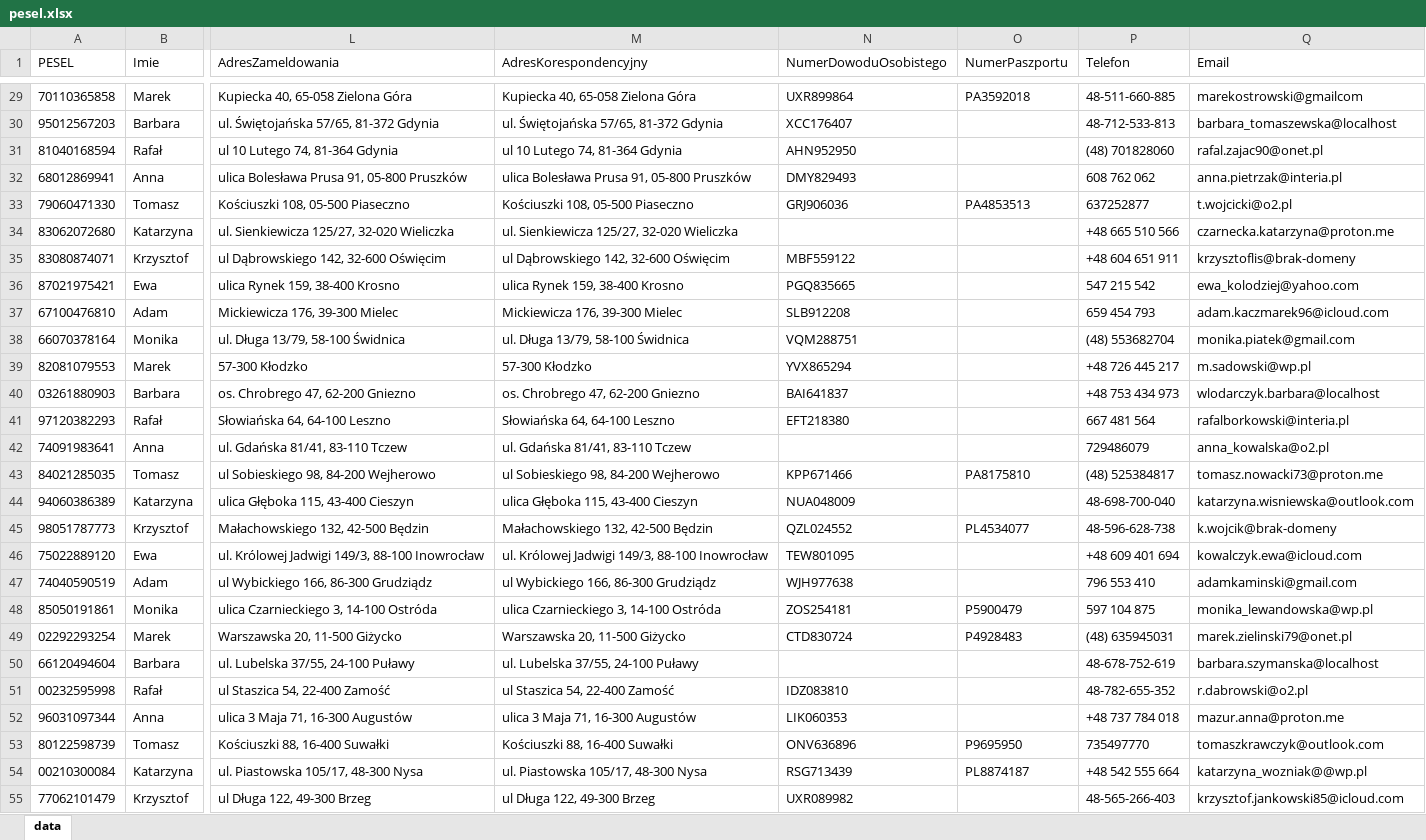
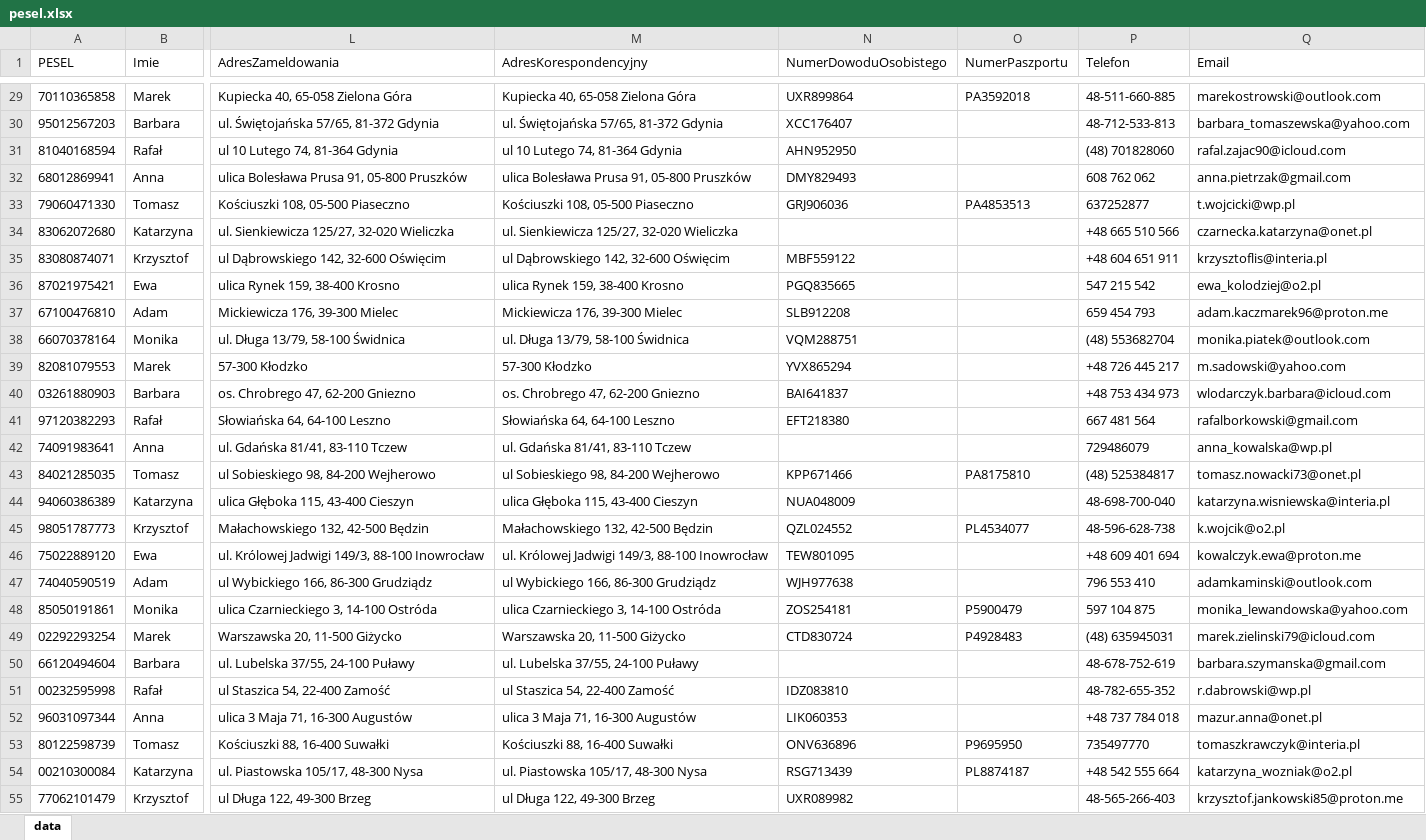
Before and after one commit to adasb15/Goldenizacja, an Excel workbook: data/xlsx/pesel.xlsx, sheet data, drawn as a sheet; only a part is shown, gaps mark what is left out; values as stored, in another font and other column widths than the file's, no borders; the diff covers the shown part only; the diff names each change by its address in the sheet, - before the commit and + after, or states it on an @@ line.

```diff
--- a/data/xlsx/pesel.xlsx (sheet data)
+++ b/data/xlsx/pesel.xlsx (sheet data)
-Q29 (Email): marekostrowski@gmailcom
+Q29 (Email): marekostrowski@outlook.com
-Q30 (Email): barbara_tomaszewska@localhost
+Q30 (Email): barbara_tomaszewska@yahoo.com
-Q31 (Email): rafal.zajac90@onet.pl
+Q31 (Email): rafal.zajac90@icloud.com
-Q32 (Email): anna.pietrzak@interia.pl
+Q32 (Email): anna.pietrzak@gmail.com
-Q33 (Email): t.wojcicki@o2.pl
+Q33 (Email): t.wojcicki@wp.pl
-Q34 (Email): czarnecka.katarzyna@proton.me
+Q34 (Email): czarnecka.katarzyna@onet.pl
-Q35 (Email): krzysztoflis@brak-domeny
+Q35 (Email): krzysztoflis@interia.pl
-Q36 (Email): ewa_kolodziej@yahoo.com
+Q36 (Email): ewa_kolodziej@o2.pl
-Q37 (Email): adam.kaczmarek96@icloud.com
+Q37 (Email): adam.kaczmarek96@proton.me
-Q38 (Email): monika.piatek@gmail.com
+Q38 (Email): monika.piatek@outlook.com
-Q39 (Email): m.sadowski@wp.pl
+Q39 (Email): m.sadowski@yahoo.com
-Q40 (Email): wlodarczyk.barbara@localhost
+Q40 (Email): wlodarczyk.barbara@icloud.com
-Q41 (Email): rafalborkowski@interia.pl
+Q41 (Email): rafalborkowski@gmail.com
-Q42 (Email): anna_kowalska@o2.pl
+Q42 (Email): anna_kowalska@wp.pl
-Q43 (Email): tomasz.nowacki73@proton.me
+Q43 (Email): tomasz.nowacki73@onet.pl
-Q44 (Email): katarzyna.wisniewska@outlook.com
+Q44 (Email): katarzyna.wisniewska@interia.pl
-Q45 (Email): k.wojcik@brak-domeny
+Q45 (Email): k.wojcik@o2.pl
-Q46 (Email): kowalczyk.ewa@icloud.com
+Q46 (Email): kowalczyk.ewa@proton.me
-Q47 (Email): adamkaminski@gmail.com
+Q47 (Email): adamkaminski@outlook.com
-Q48 (Email): monika_lewandowska@wp.pl
+Q48 (Email): monika_lewandowska@yahoo.com
-Q49 (Email): marek.zielinski79@onet.pl
+Q49 (Email): marek.zielinski79@icloud.com
-Q50 (Email): barbara.szymanska@localhost
+Q50 (Email): barbara.szymanska@gmail.com
-Q51 (Email): r.dabrowski@o2.pl
+Q51 (Email): r.dabrowski@wp.pl
-Q52 (Email): mazur.anna@proton.me
+Q52 (Email): mazur.anna@onet.pl
-Q53 (Email): tomaszkrawczyk@outlook.com
+Q53 (Email): tomaszkrawczyk@interia.pl
-Q54 (Email): katarzyna_wozniak@@wp.pl
+Q54 (Email): katarzyna_wozniak@o2.pl
-Q55 (Email): krzysztof.jankowski85@icloud.com
+Q55 (Email): krzysztof.jankowski85@proton.me
```
Also changed, not shown: 173 edited cells elsewhere in this sheet, data/xlsx/ceidg.xlsx, data/xlsx/regon.xlsx, 9 other files.
